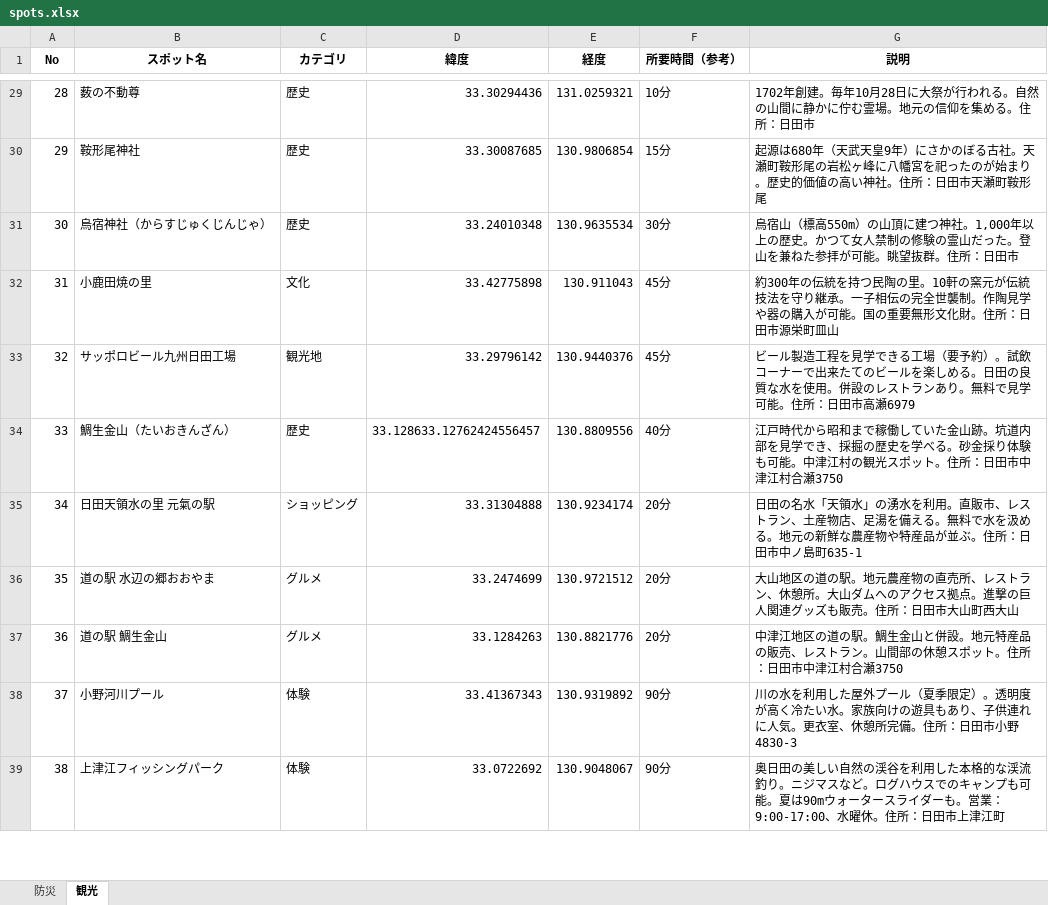
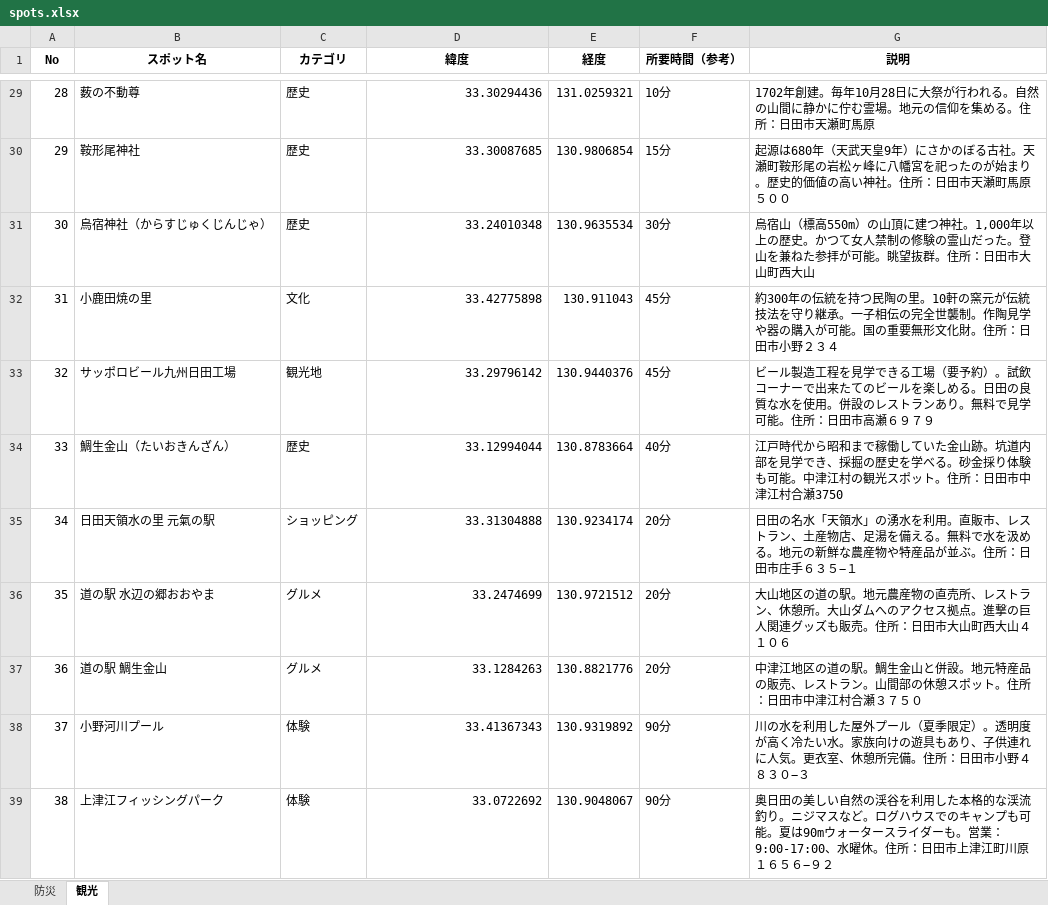
Before and after one commit to iy1505/11, an Excel workbook: spots.xlsx, sheet 観光, drawn as a sheet; only a part is shown, gaps mark what is left out; values as stored, in another font and other column widths than the file's, no borders; the diff covers the shown part only; the diff names each change by its address in the sheet, - before the commit and + after, or states it on an @@ line.

```diff
--- a/spots.xlsx (sheet 観光)
+++ b/spots.xlsx (sheet 観光)
-G29 (説明): …：日田市
+G29 (説明): …：日田市天瀬町馬原
-G30 (説明): …市天瀬町鞍形尾
+G30 (説明): …市天瀬町馬原５００
-G31 (説明): …：日田市
+G31 (説明): …：日田市大山町西大山
-G32 (説明): …：日田市源栄町皿山
+G32 (説明): …：日田市小野２３４
-G33 (説明): …田市高瀬6979
+G33 (説明): …田市高瀬６９７９
-D34 (緯度): 33.128633.12762424556457
+D34 (緯度): 33.12994044
-E34 (経度): 130.8809556
+E34 (経度): 130.8783664
-G35 (説明): …：日田市中ノ島町635-1
+G35 (説明): …：日田市庄手６３５−１
-G36 (説明): …町西大山
+G36 (説明): …町西大山４１０６
-G37 (説明): …江村合瀬3750
+G37 (説明): …江村合瀬３７５０
-G38 (説明): …田市小野4830-3
+G38 (説明): …田市小野４８３０−３
-G39 (説明): …上津江町
+G39 (説明): …上津江町川原１６５６−９２
```
Also changed, not shown: 50 edited cells elsewhere in this sheet.
